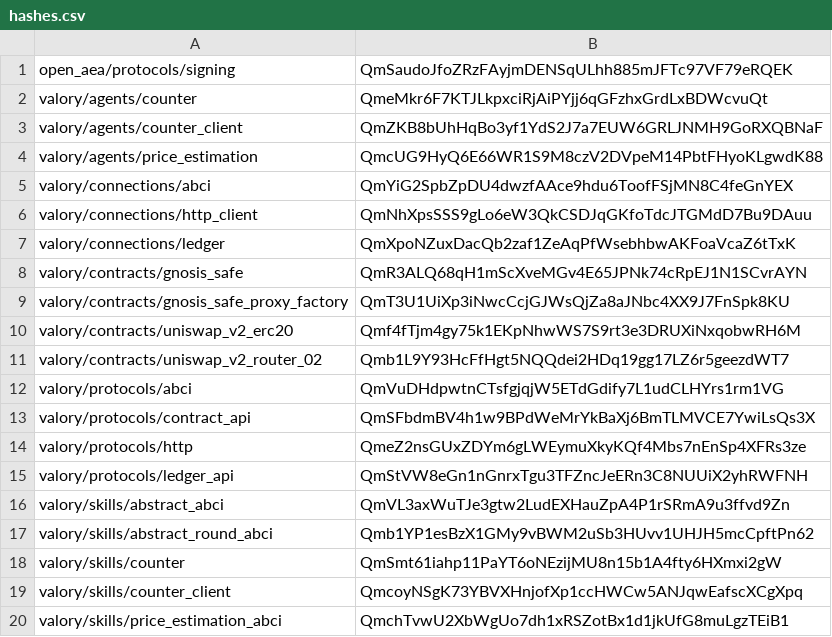
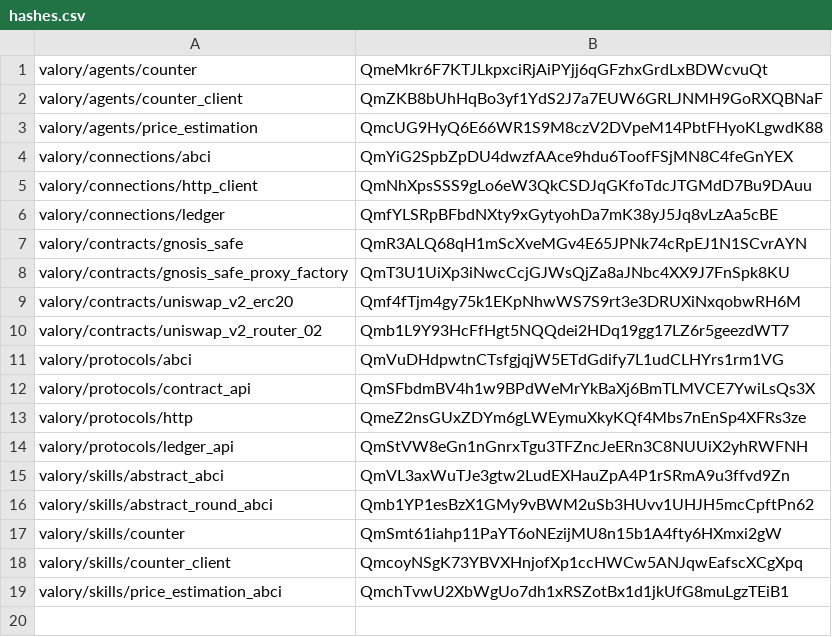
Before and after one commit to valory-xyz/open-autonomy, a CSV file: packages/hashes.csv, drawn as a sheet.

Commit message:
test: add contract_api protocol tests

```diff
--- a/packages/hashes.csv
+++ b/packages/hashes.csv
@@ -1,2 +1 @@
-open_aea/protocols/signing,QmSaudoJfoZRzFAyjmDENSqULhh885mJFTc97VF79eRQEK
 valory/agents/counter,QmeMkr6F7KTJLkpxciRjAiPYjj6qGFzhxGrdLxBDWcvuQt
@@ -6,3 +5,3 @@ valory/connections/abci,QmYiG2SpbZpDU4dwzfAAce9hdu6ToofFSjMN8C4feGnYEX
 valory/connections/http_client,QmNhXpsSSS9gLo6eW3QkCSDJqGKfoTdcJTGMdD7Bu9DAuu
-valory/connections/ledger,QmXpoNZuxDacQb2zaf1ZeAqPfWsebhbwAKFoaVcaZ6tTxK
+valory/connections/ledger,QmfYLSRpBFbdNXty9xGytyohDa7mK38yJ5Jq8vLzAa5cBE
 valory/contracts/gnosis_safe,QmR3ALQ68qH1mScXveMGv4E65JPNk74cRpEJ1N1SCvrAYN
```
Also changed, not shown: 5 other files.
